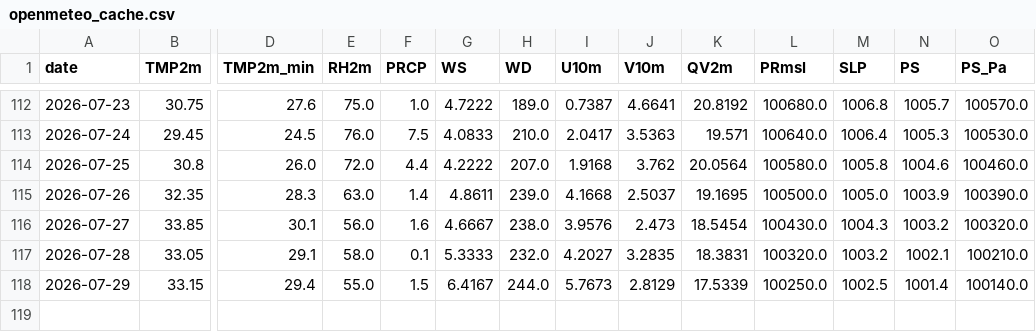
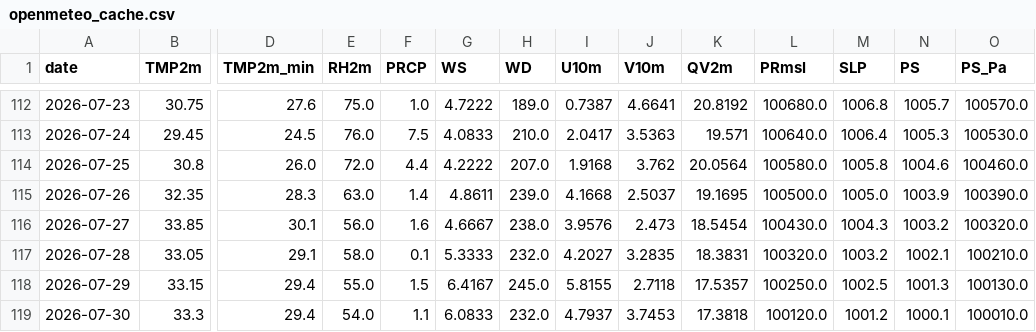
Before and after one commit to souravk03/HQNN-live-multicity, a CSV file: hqnn live pk/data/chennai/openmeteo_cache.csv, drawn as a sheet; only a part is shown, gaps mark what is left out; rows hold the shown columns only; the diff names each change by its address in the sheet, - before the commit and + after, or states it on an @@ line.

Commit message:
Daily HQNN live cycle — 2026-07-30T23:17:51

```diff
--- a/hqnn live pk/data/chennai/openmeteo_cache.csv
+++ b/hqnn live pk/data/chennai/openmeteo_cache.csv
-H118 (WD): 244.0
+H118 (WD): 245.0
-I118 (U10m): 5.7673
+I118 (U10m): 5.8155
-J118 (V10m): 2.8129
+J118 (V10m): 2.7118
-K118 (QV2m): 17.5339
+K118 (QV2m): 17.5357
-N118 (PS): 1001.4
+N118 (PS): 1001.3
-O118 (PS_Pa): 100140.0
+O118 (PS_Pa): 100130.0
+row 119: 2026-07-30 | 33.3 | 29.4 | 54.0 | 1.1 | 6.0833 | 232.0 | 4.7937 | 3.7453 | 17.3818 | 100120.0 | 1001.2 | 1000.1 | 100010.0
```
Also changed, not shown: hqnn live pk/data/delhi/openmeteo_cache.csv, hqnn live pk/data/mumbai/openmeteo_cache.csv, 51 other files.
